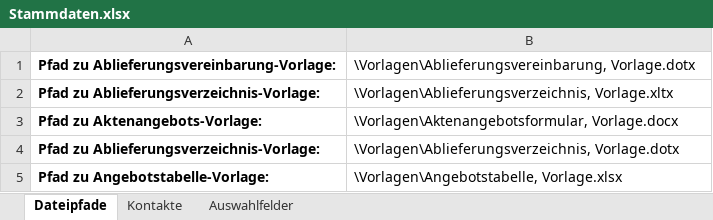
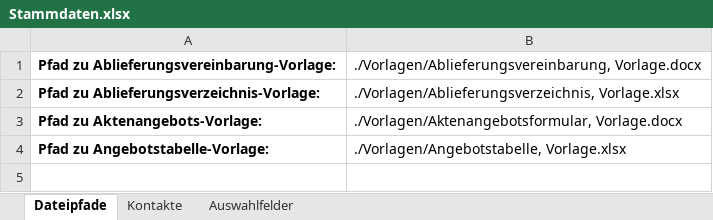
Before and after one commit to stazh/delivery-macro, an Excel workbook: Daten/Stammdaten.xlsx, sheet Dateipfade, drawn as a sheet; values as stored, in another font and other column widths than the file's, no borders; removed rows and columns are numbered as before the commit, all else as after; the diff names each change by its address in the sheet, - before the commit and + after, or states it on an @@ line.

```diff
--- a/Daten/Stammdaten.xlsx (sheet Dateipfade)
+++ b/Daten/Stammdaten.xlsx (sheet Dateipfade)
-B1: \Vorlagen\Ablieferungsvereinbarung, Vorlage.dotx
+B1: ./Vorlagen/Ablieferungsvereinbarung, Vorlage.docx
-B2: \Vorlagen\Ablieferungsverzeichnis, Vorlage.xltx
+B2: ./Vorlagen/Ablieferungsverzeichnis, Vorlage.xlsx
-B3: \Vorlagen\Aktenangebotsformular, Vorlage.docx
+B3: ./Vorlagen/Aktenangebotsformular, Vorlage.docx
-row 4: Pfad zu Ablieferungsverzeichnis-Vorlage: | \Vorlagen\Ablieferungsverzeichnis, Vorlage.dotx
-B4: \Vorlagen\Angebotstabelle, Vorlage.xlsx
+B4: ./Vorlagen/Angebotstabelle, Vorlage.xlsx
```
Also changed, not shown: Vorlagen/Angebotstabelle, Vorlage.xlsx, 12 other files.
